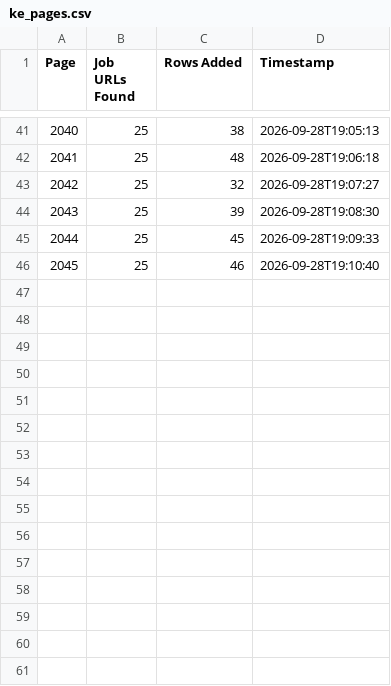
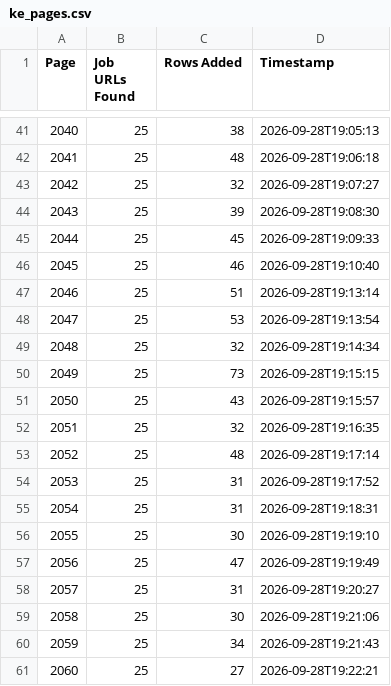
Before and after one commit to liliankason/ke-2001-2500, a CSV file: ke_pages.csv, drawn as a sheet; only a part is shown, gaps mark what is left out; the diff names each change by its address in the sheet, - before the commit and + after, or states it on an @@ line.

```diff
--- a/ke_pages.csv
+++ b/ke_pages.csv
+row 47: 2046 | 25 | 51 | 2026-09-28T19:13:14
+row 48: 2047 | 25 | 53 | 2026-09-28T19:13:54
+row 49: 2048 | 25 | 32 | 2026-09-28T19:14:34
+row 50: 2049 | 25 | 73 | 2026-09-28T19:15:15
+row 51: 2050 | 25 | 43 | 2026-09-28T19:15:57
+row 52: 2051 | 25 | 32 | 2026-09-28T19:16:35
+row 53: 2052 | 25 | 48 | 2026-09-28T19:17:14
+row 54: 2053 | 25 | 31 | 2026-09-28T19:17:52
+row 55: 2054 | 25 | 31 | 2026-09-28T19:18:31
+row 56: 2055 | 25 | 30 | 2026-09-28T19:19:10
+row 57: 2056 | 25 | 47 | 2026-09-28T19:19:49
+row 58: 2057 | 25 | 31 | 2026-09-28T19:20:27
+row 59: 2058 | 25 | 30 | 2026-09-28T19:21:06
+row 60: 2059 | 25 | 34 | 2026-09-28T19:21:43
+row 61: 2060 | 25 | 27 | 2026-09-28T19:22:21
```
Also changed, not shown: 2 other files.
